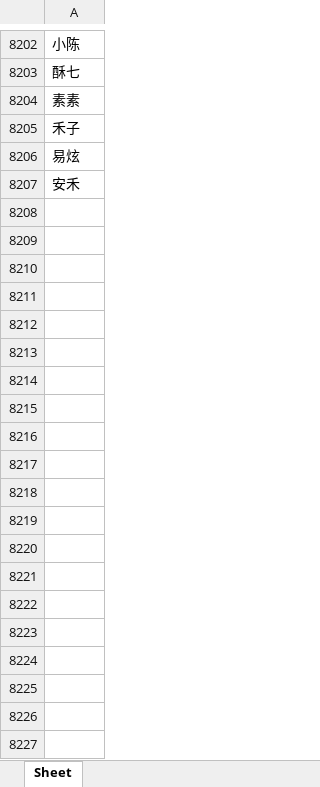
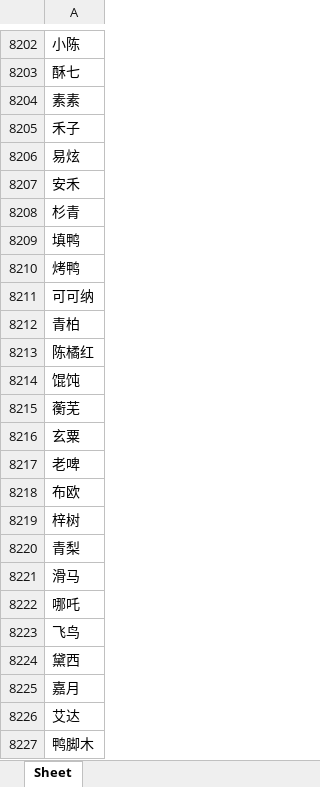
Before and after one commit to nathanpan1210-del/nickname-checker, an Excel workbook: nicknames.xlsx, sheet Sheet, drawn as a sheet; only a part is shown, gaps mark what is left out; values as stored, in another font and other column widths than the file's, no borders; conditional formats not drawn; the diff covers the shown part only; the diff names each change by its address in the sheet, - before the commit and + after, or states it on an @@ line.

Commit message:
Add files via upload

```diff
--- a/nicknames.xlsx (sheet Sheet)
+++ b/nicknames.xlsx (sheet Sheet)
+row 8208: 杉青
+row 8209: 填鸭
+row 8210: 烤鸭
+row 8211: 可可纳
+row 8212: 青柏
+row 8213: 陈橘红
+row 8214: 馄饨
+row 8215: 蘅芜
+row 8216: 玄粟
+row 8217: 老啤
+row 8218: 布欧
+row 8219: 梓树
+row 8220: 青梨
+row 8221: 滑马
+row 8222: 哪吒
+row 8223: 飞鸟
+row 8224: 黛西
+row 8225: 嘉月
+row 8226: 艾达
+row 8227: 鸭脚木
```
Also changed, not shown: 291 added rows elsewhere in this sheet.
